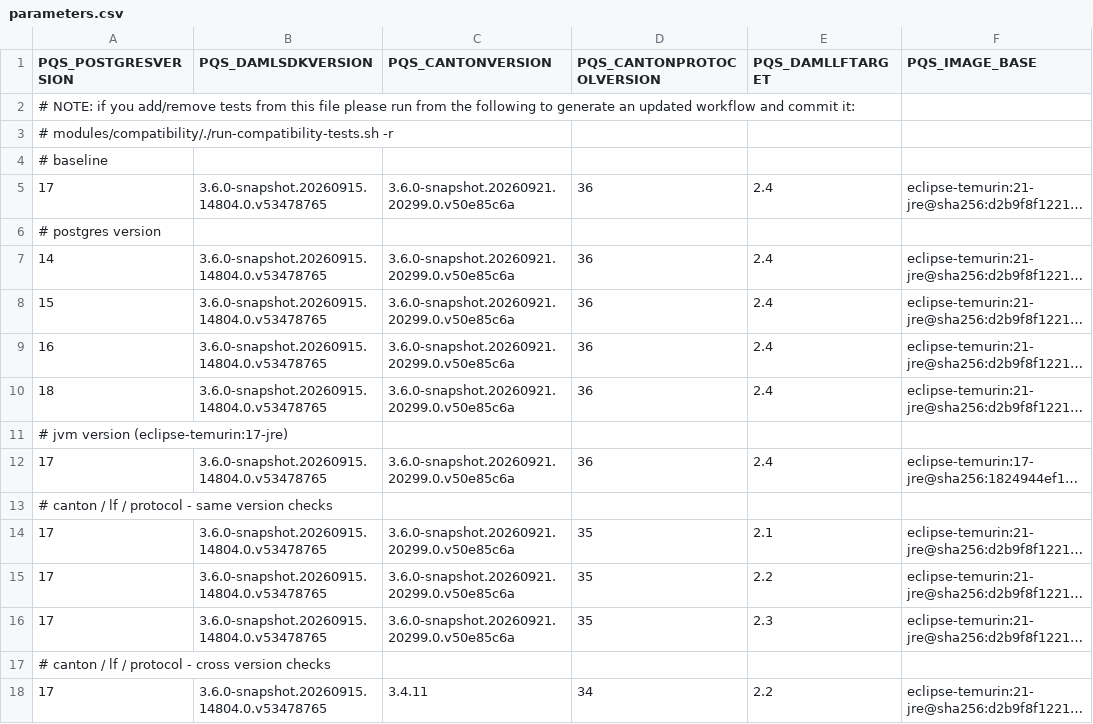
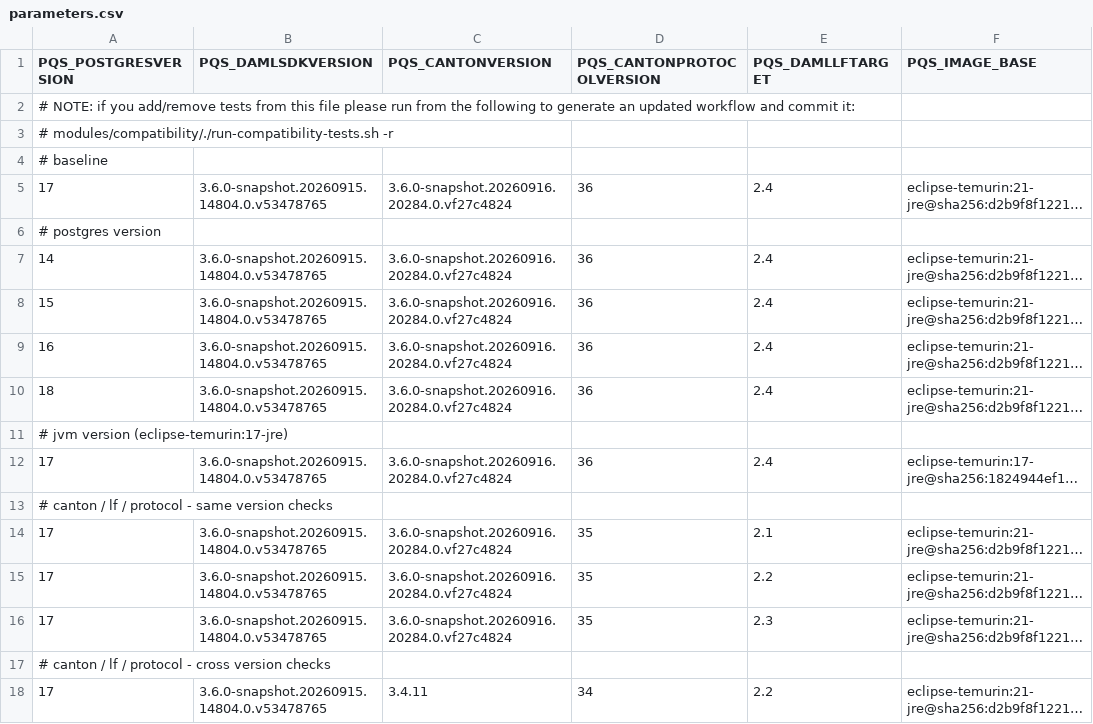
Before and after one commit to digital-asset/participant-query-store, a CSV file: modules/compatibility/parameters.csv, drawn as a sheet; only a part is shown; long unchanged cells end in …; the diff names each change by its address in the sheet, - before the commit and + after, or states it on an @@ line.

Commit message:
Fix Canton version

```diff
--- a/modules/compatibility/parameters.csv
+++ b/modules/compatibility/parameters.csv
-C5 (PQS_CANTONVERSION): 3.6.0-snapshot.20260921.20299.0.v50e85c6a
+C5 (PQS_CANTONVERSION): 3.6.0-snapshot.20260916.20284.0.vf27c4824
-C7:C10 (PQS_CANTONVERSION): 3.6.0-snapshot.20260921.20299.0.v50e85c6a
+C7:C10 (PQS_CANTONVERSION): 3.6.0-snapshot.20260916.20284.0.vf27c4824
-C12 (PQS_CANTONVERSION): 3.6.0-snapshot.20260921.20299.0.v50e85c6a
+C12 (PQS_CANTONVERSION): 3.6.0-snapshot.20260916.20284.0.vf27c4824
-C14:C16 (PQS_CANTONVERSION): 3.6.0-snapshot.20260921.20299.0.v50e85c6a
+C14:C16 (PQS_CANTONVERSION): 3.6.0-snapshot.20260916.20284.0.vf27c4824
```
Also changed, not shown: 1 other file.
